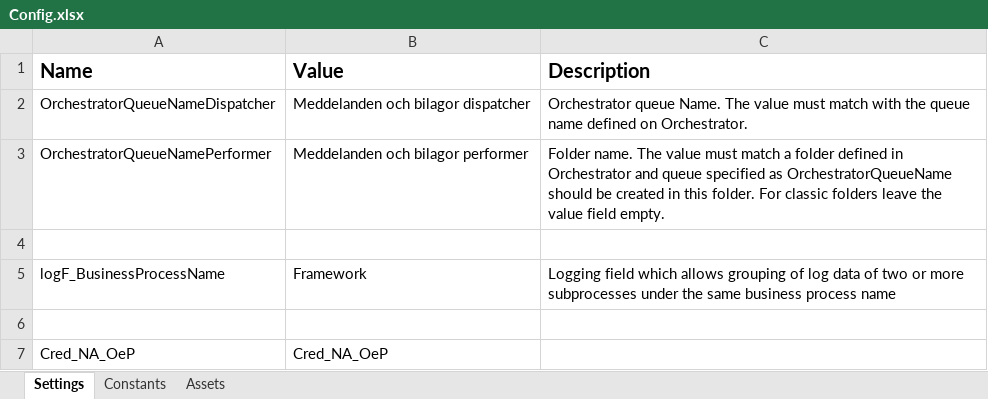
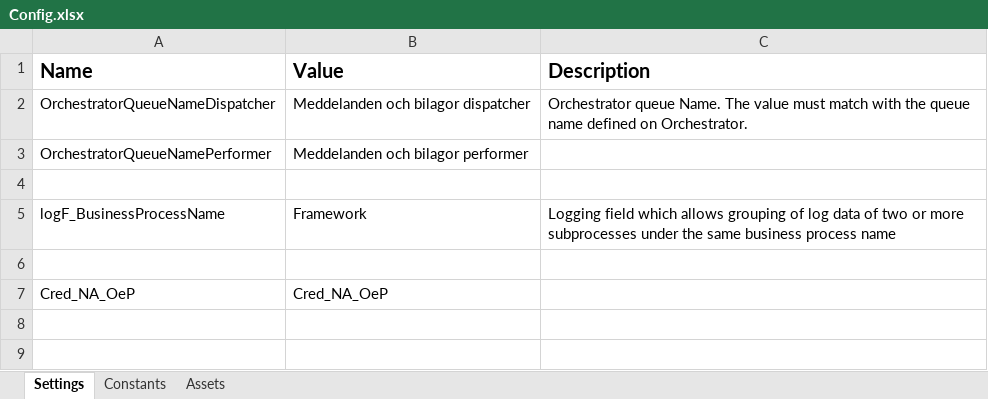
Before and after one commit to Sundsvallskommun/RPA_IAF_Rakel_Hamta_Meddelande_Dispatcher, an Excel workbook: Data/Config.xlsx, sheet Settings, drawn as a sheet; values as stored, in another font and other column widths than the file's, no borders; the diff names each change by its address in the sheet, - before the commit and + after, or states it on an @@ line.

```diff
--- a/Data/Config.xlsx (sheet Settings)
+++ b/Data/Config.xlsx (sheet Settings)
-C3 (Description): Folder name. The value must match a folder defined in Orchestrator and queue specified as OrchestratorQueueName should be created in this folder. For classic folders leave the value field empty.
+C3 (Description): (empty)
```
Also changed, not shown: sheet Assets, 9 other files.
